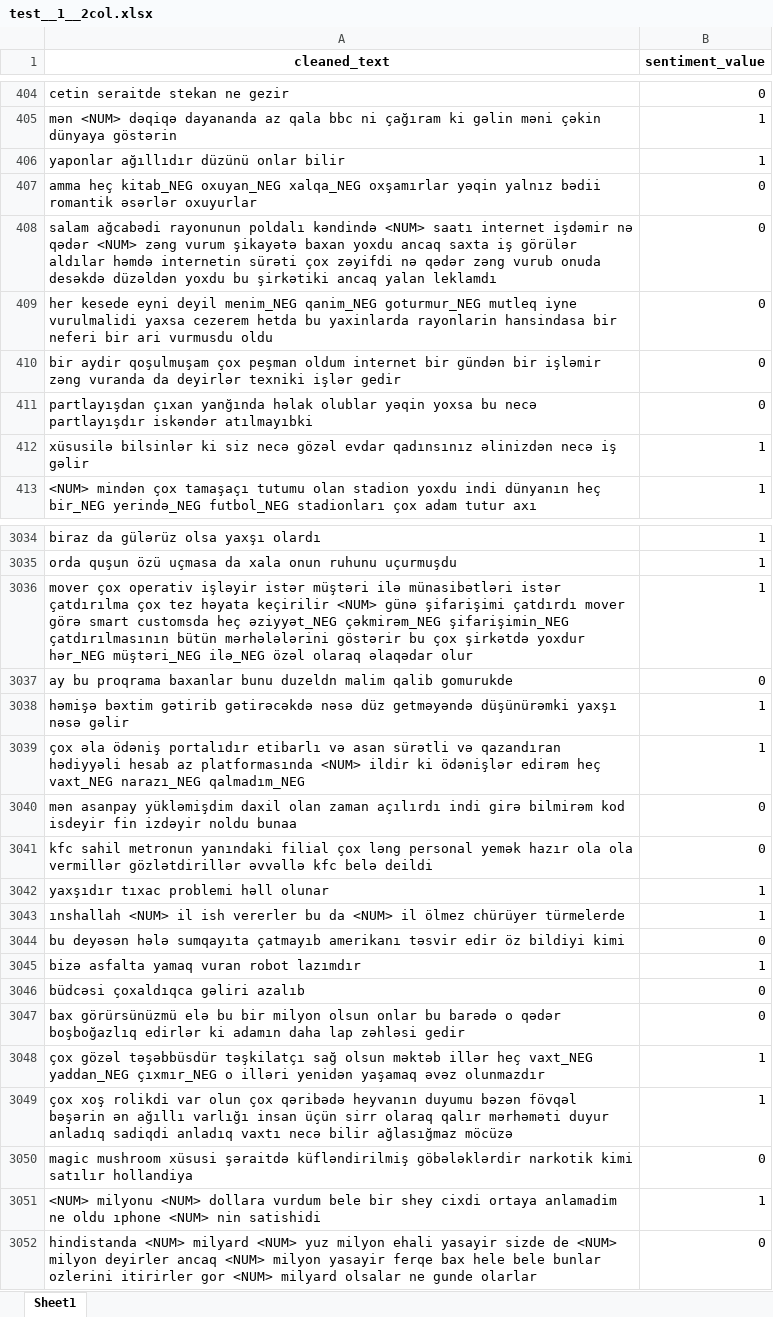
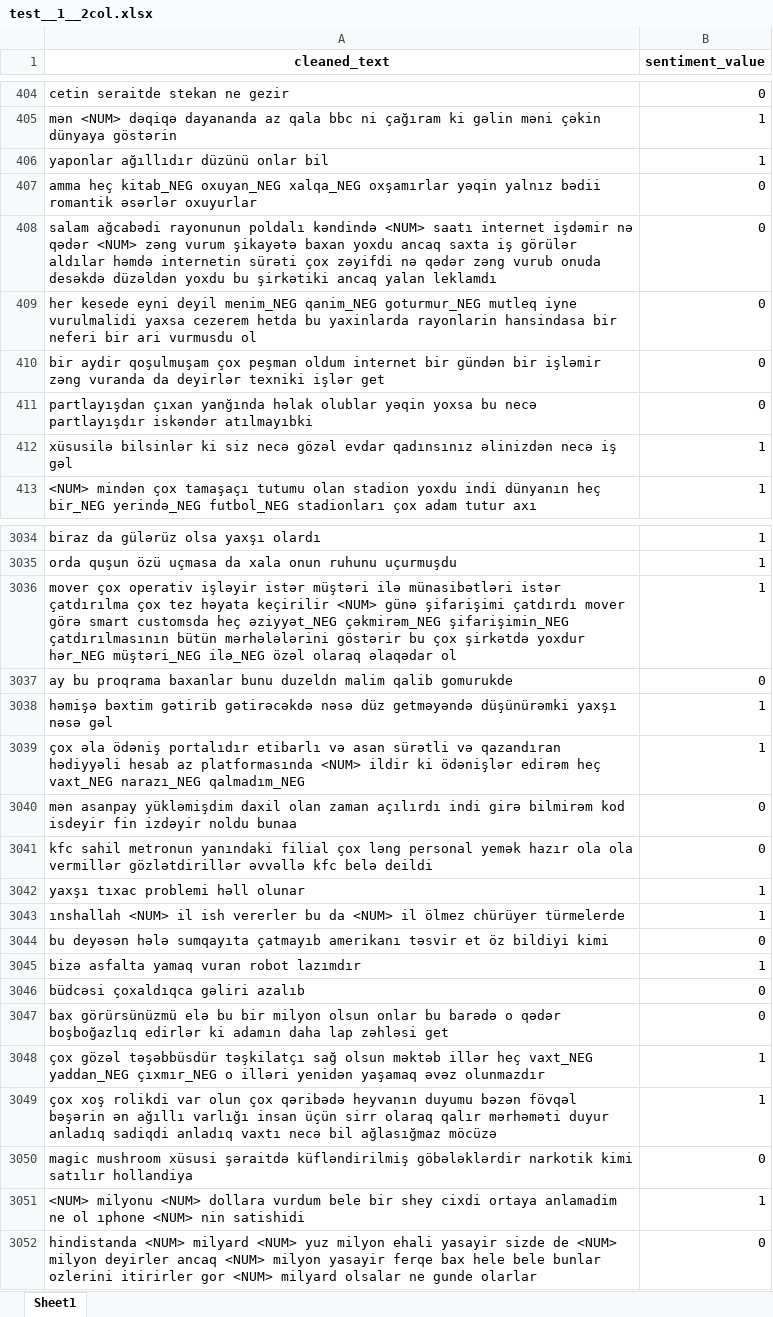
Before and after one commit to UtkuAkkusoglu/ceng442-assignment1-utkuakkusoglu, an Excel workbook: test__1__2col.xlsx, sheet Sheet1, drawn as a sheet; only a part is shown, gaps mark what is left out; values as stored, in another font and other column widths than the file's, no borders; the diff covers the shown part only; the diff names each change by its address in the sheet, - before the commit and + after, or states it on an @@ line.

```diff
--- a/test__1__2col.xlsx (sheet Sheet1)
+++ b/test__1__2col.xlsx (sheet Sheet1)
-A406 (cleaned_text): yaponlar ağıllıdır düzünü onlar bilir
+A406 (cleaned_text): yaponlar ağıllıdır düzünü onlar bil
-A409 (cleaned_text): …ari vurmusdu oldu
+A409 (cleaned_text): …ari vurmusdu ol
-A410 (cleaned_text): …texniki işlər gedir
+A410 (cleaned_text): …texniki işlər get
-A412 (cleaned_text): …necə iş gəlir
+A412 (cleaned_text): …necə iş gəl
-A3036 (cleaned_text): …olaraq əlaqədar olur
+A3036 (cleaned_text): …olaraq əlaqədar ol
-A3038 (cleaned_text): …yaxşı nəsə gəlir
+A3038 (cleaned_text): …yaxşı nəsə gəl
-A3042 (cleaned_text): yaxşıdır tıxac problemi həll olunar
+A3042 (cleaned_text): yaxşı tıxac problemi həll olunar
-A3044 (cleaned_text): …amerikanı təsvir edir öz bildiyi…
+A3044 (cleaned_text): …amerikanı təsvir et öz bildiyi…
-A3047 (cleaned_text): …lap zəhləsi gedir
+A3047 (cleaned_text): …lap zəhləsi get
-A3049 (cleaned_text): …vaxtı necə bilir ağlasığmaz möcüzə
+A3049 (cleaned_text): …vaxtı necə bil ağlasığmaz möcüzə
-A3051 (cleaned_text): …anlamadim ne oldu ıphone <NUM>…
+A3051 (cleaned_text): …anlamadim ne ol ıphone <NUM>…
```
Also changed, not shown: 523 edited cells elsewhere in this sheet, labeled-sentiment_2col.xlsx, 5 other files.
